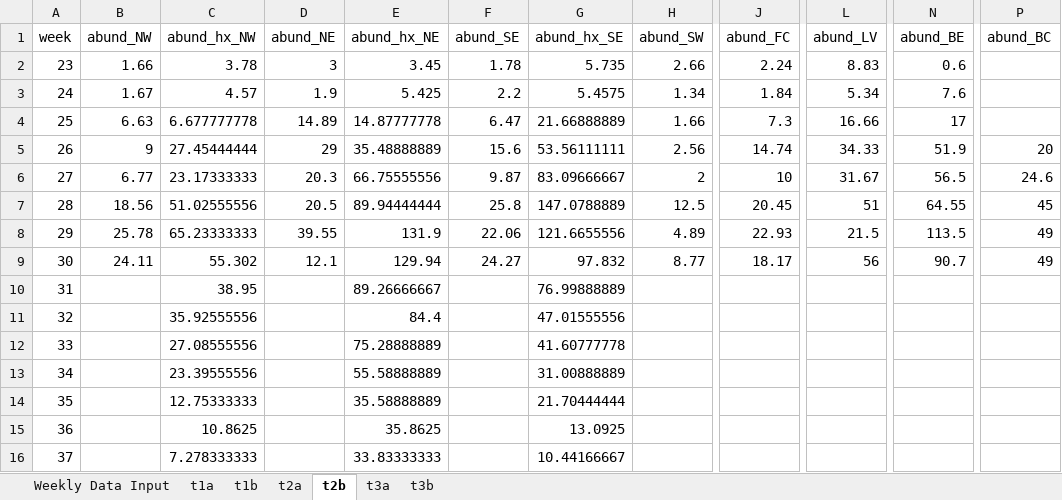
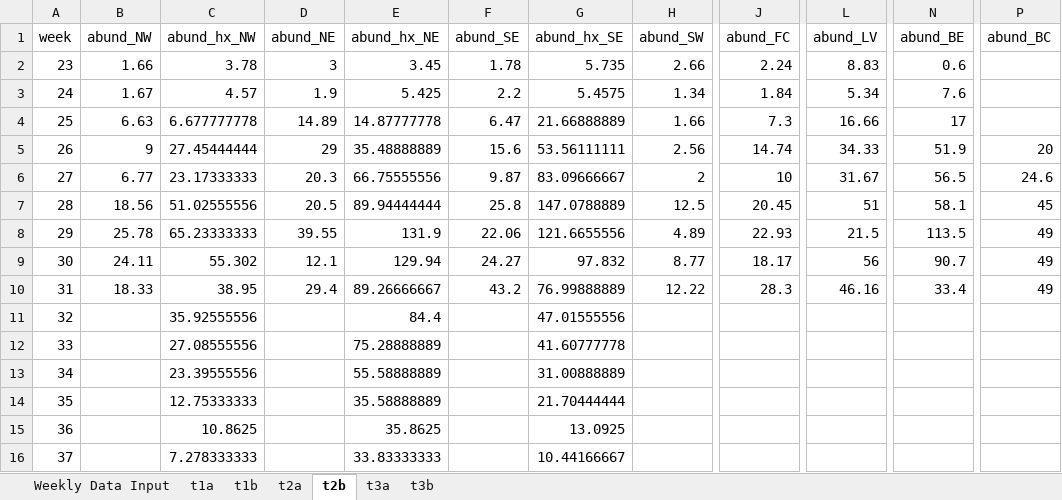
Before and after one commit to rtobiaskoch/wnv-ss-wkly_report, an Excel workbook: data_output/weekly_report_output.xlsx, sheet t2b, drawn as a sheet; only a part is shown, gaps mark what is left out; values as stored, in another font and other column widths than the file's, no borders; the diff names each change by its address in the sheet, - before the commit and + after, or states it on an @@ line.

```diff
--- a/data_output/weekly_report_output.xlsx (sheet t2b)
+++ b/data_output/weekly_report_output.xlsx (sheet t2b)
-N7 (abund_BE): 64.55
+N7 (abund_BE): 58.1
-B10 (abund_NW): (empty)
+B10 (abund_NW): 18.33
-D10 (abund_NE): (empty)
+D10 (abund_NE): 29.4
-F10 (abund_SE): (empty)
+F10 (abund_SE): 43.2
-H10 (abund_SW): (empty)
+H10 (abund_SW): 12.22
-J10 (abund_FC): (empty)
+J10 (abund_FC): 28.3
-L10 (abund_LV): (empty)
+L10 (abund_LV): 46.16
-N10 (abund_BE): (empty)
+N10 (abund_BE): 33.4
-P10 (abund_BC): (empty)
+P10 (abund_BC): 49
```
Also changed, not shown: sheet Weekly Data Input, sheet t3a, sheet t1a, sheet t2a, sheet t1b, sheet t3b, 26 other files.
